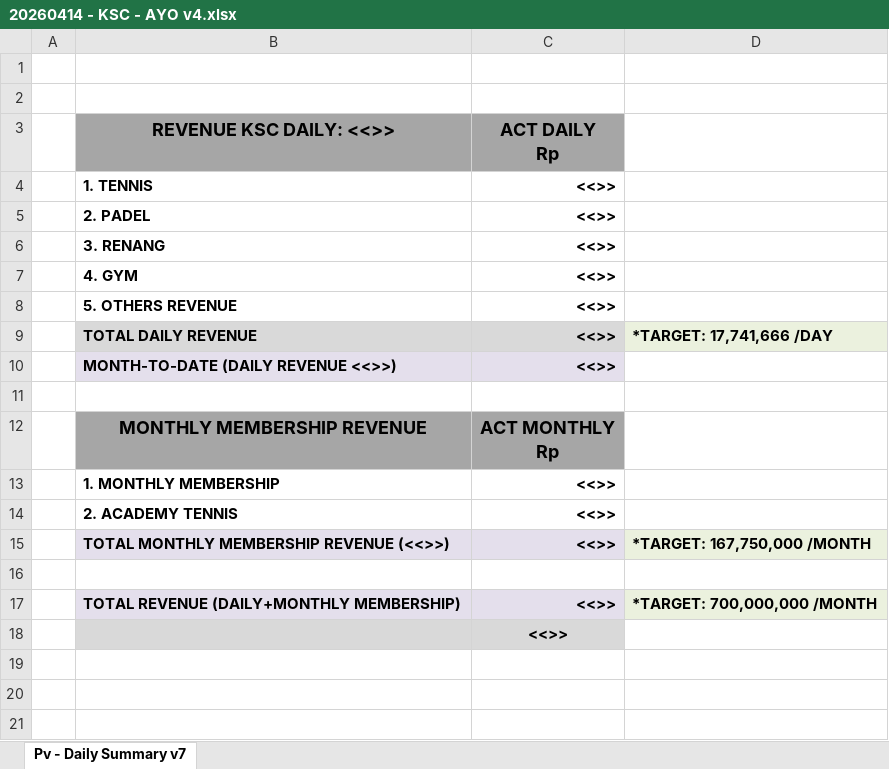
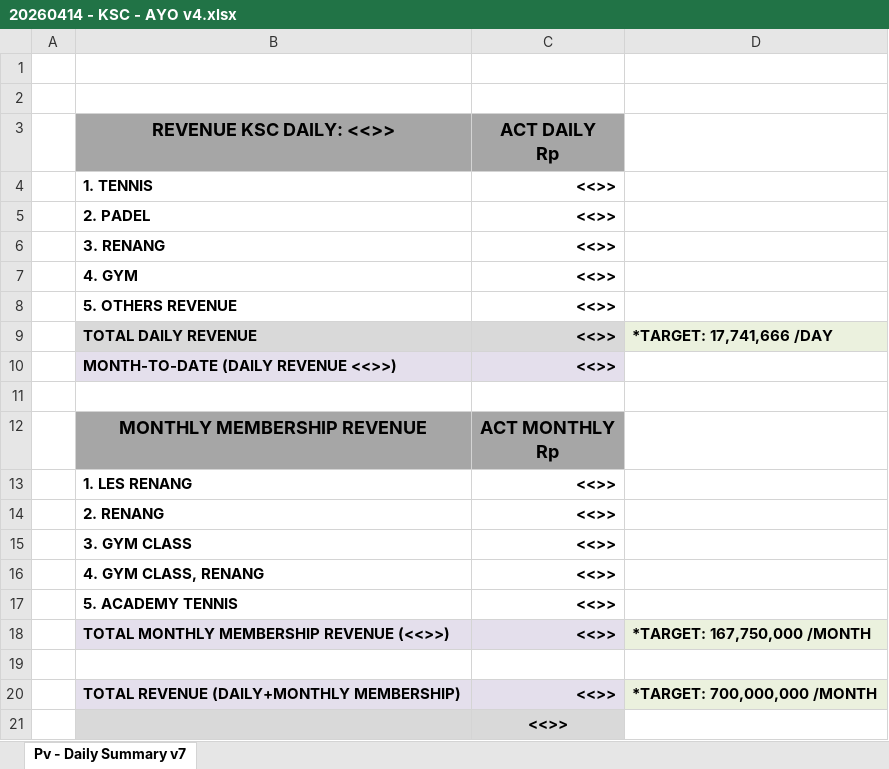
Before and after one commit to hcdtjs123-hue/automation_ksc_playwright_export, an Excel workbook: contoh/20260414 - KSC - AYO v4.xlsx, sheet Pv - Daily Summary v7, drawn as a sheet; values as stored, in another font and other column widths than the file's, no borders; addresses are those after the commit; the diff names each change by its address in the sheet, - before the commit and + after, or states it on an @@ line.

Commit message:
feat: update revenue calculation and formatting in summary report

```diff
--- a/contoh/20260414 - KSC - AYO v4.xlsx (sheet Pv - Daily Summary v7)
+++ b/contoh/20260414 - KSC - AYO v4.xlsx (sheet Pv - Daily Summary v7)
-B13 (REVENUE KSC DAILY: <<>>): 1. MONTHLY MEMBERSHIP
+B13 (REVENUE KSC DAILY: <<>>): 1. LES RENANG
+row 14:  | 2. RENANG | <<>>
+row 15:  | 3. GYM CLASS | <<>>
+row 16:  | 4. GYM CLASS, RENANG | <<>>
-B17 (REVENUE KSC DAILY: <<>>): 2. ACADEMY TENNIS
+B17 (REVENUE KSC DAILY: <<>>): 5. ACADEMY TENNIS
```
Also changed, not shown: 3 other files.
